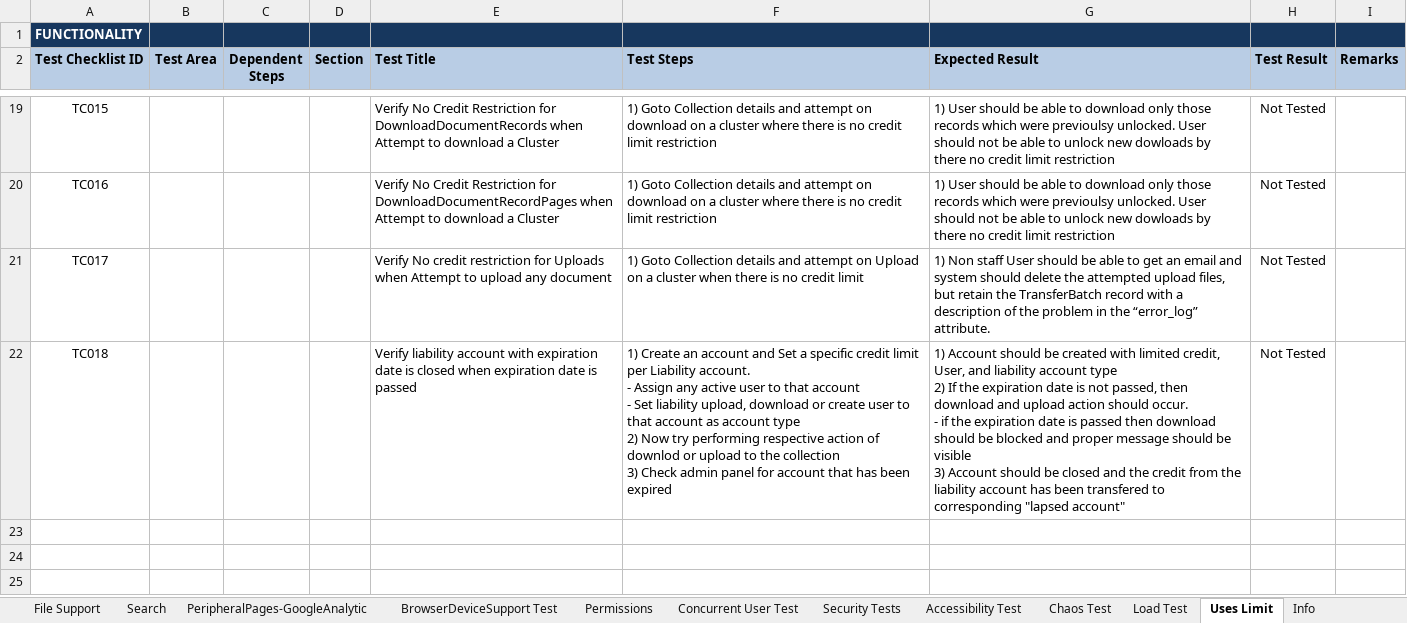
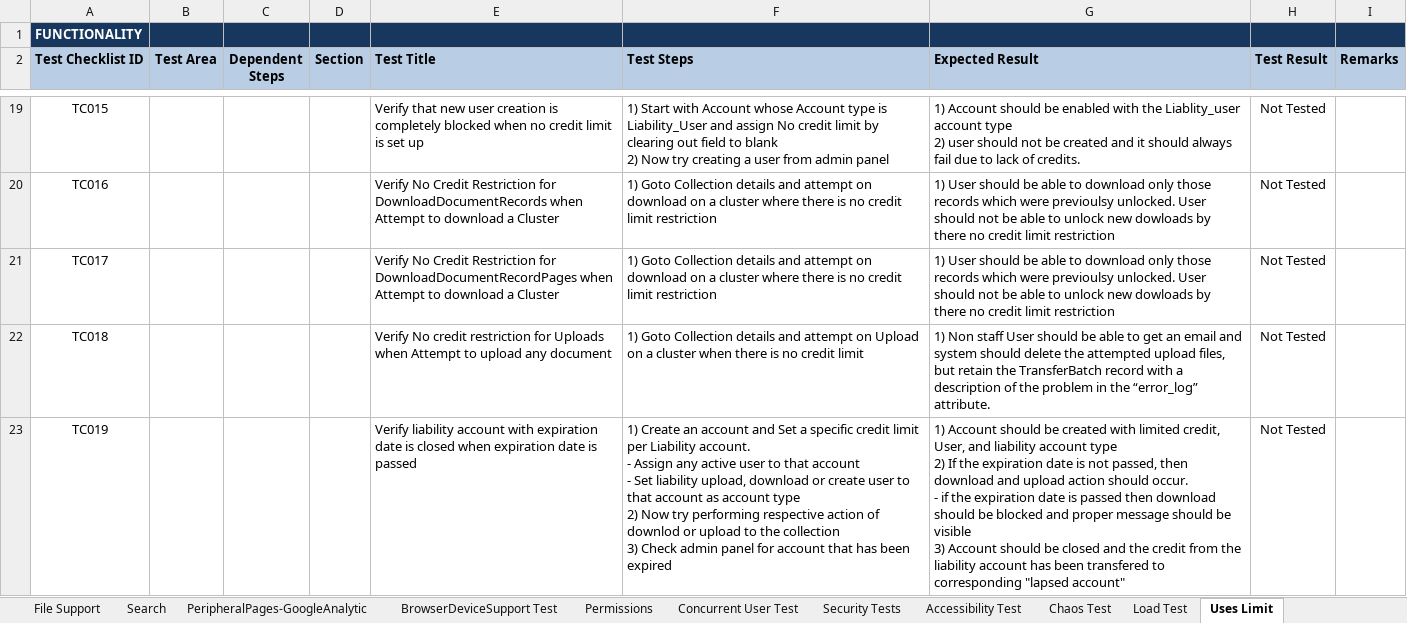
Before and after one commit to vivekdahal57/BluePrint, an Excel workbook: manual_testcase_docs/App_QC_Regression_Test_Case.xlsx, sheet Uses Limit, drawn as a sheet; only a part is shown, gaps mark what is left out; values as stored, in another font and other column widths than the file's, no borders; conditional formats not drawn; ↵ is a line break in a cell; the diff covers the shown part only; the diff names each change by its address in the sheet, - before the commit and + after, or states it on an @@ line.

Commit message:
Manual test added

```diff
--- a/manual_testcase_docs/App_QC_Regression_Test_Case.xlsx (sheet Uses Limit)
+++ b/manual_testcase_docs/App_QC_Regression_Test_Case.xlsx (sheet Uses Limit)
-E19 (Test Title): Verify No Credit Restriction for DownloadDocumentRecords when Attempt to download a Cluster
+E19 (Test Title): Verify that new user creation is completely blocked when no credit limit is set up
-F19 (Test Steps): 1) Goto Collection details and attempt on download on a cluster where there is no credit limit restriction
+F19 (Test Steps): 1) Start with Account whose Account type is Liability_User and assign No credit limit by clearing out field to blank ↵ 2) Now try creating a user from admin panel
-G19 (Expected Result): 1) User should be able to download only those records which were previoulsy unlocked. User should not be able to unlock new dowloads by there no credit limit restriction
+G19 (Expected Result): 1) Account should be enabled with the Liablity_user account type ↵ 2) user should not be created and it should always fail due to lack of credits.
-E20 (Test Title): …Restriction for DownloadDocumentRecordPages when Attempt…
+E20 (Test Title): …Restriction for DownloadDocumentRecords when Attempt…
-E21 (Test Title): Verify No credit restriction for Uploads when Attempt to upload any document
+E21 (Test Title): Verify No Credit Restriction for DownloadDocumentRecordPages when Attempt to download a Cluster
-F21 (Test Steps): …attempt on Upload on a cluster when there is no credit limit
+F21 (Test Steps): …attempt on download on a cluster where there is no credit limit restriction
-G21 (Expected Result): 1) Non staff User should be able to get an email and system should delete the attempted upload files, but retain the TransferBatch record with a description of the problem in the “error_log” attribute.
+G21 (Expected Result): 1) User should be able to download only those records which were previoulsy unlocked. User should not be able to unlock new dowloads by there no credit limit restriction
-E22 (Test Title): Verify liability account with expiration date is closed when expiration date is passed
+E22 (Test Title): Verify No credit restriction for Uploads when Attempt to upload any document
-F22 (Test Steps): 1) Create an account and Set a specific credit limit per Liability account. ↵ - Assign any active user to that account ↵ - Set liability upload, download or create user to that account as account type ↵ 2) Now try performing respective action of downlod or upload to the collection ↵ 3) Check admin panel for account that has been expired
+F22 (Test Steps): 1) Goto Collection details and attempt on Upload on a cluster when there is no credit limit
-G22 (Expected Result): 1) Account should be created with limited credit, User, and liability account type ↵ 2) If the expiration date is not passed, then download and upload action should occur. ↵ - if the expiration date is passed then download should be blocked and proper message should be visible ↵ 3) Account should be closed and the credit from the liability account has been transfered to corresponding "lapsed account"
+G22 (Expected Result): 1) Non staff User should be able to get an email and system should delete the attempted upload files, but retain the TransferBatch record with a description of the problem in the “error_log” attribute.
+row 23: TC019 |  |  |  | Verify liability account with expiration date is closed when expiration date is passed | 1) Create an account and Set a specific credit limit per Liability account. ↵ - Assign any active user to that account ↵ - Set liability upload, download or create user to that account as account type ↵ 2) Now try performing respective action of downlod or upload to the collection ↵ 3) Check admin panel for account that has been expired | 1) Account should be created with limited credit, User, and liability account type ↵ 2) If the expiration date is not passed, then download and upload action should occur. ↵ - if the expiration date is passed then download should be blocked and proper message should be visible ↵ 3) Account should be closed and the credit from the liability account has been transfered to corresponding "lapsed account" | Not Tested
```
Also changed, not shown: 1 added row, 1 removed row and 30 edited cells elsewhere in this sheet, other sheet tabs, 1 other file.
